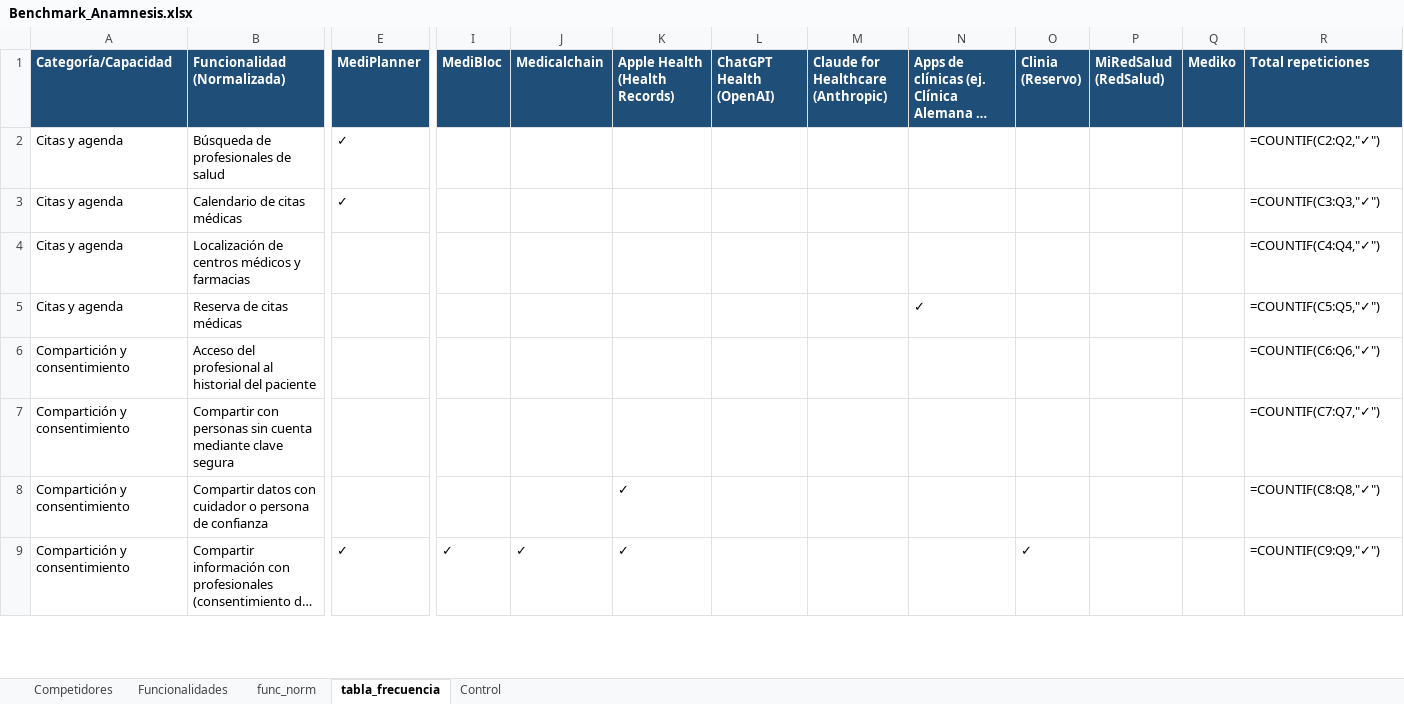
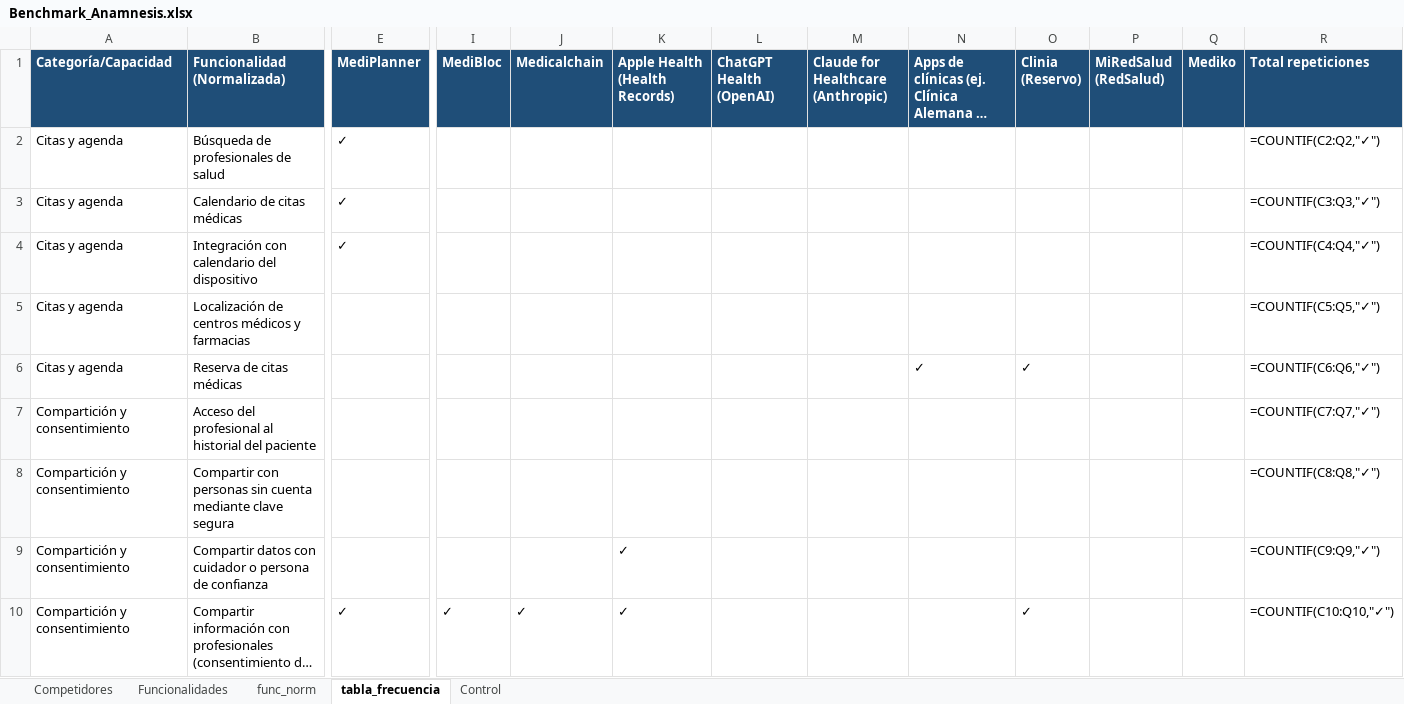
Before and after one commit to sdelafuenteb/Anamnesis, an Excel workbook: Outputs/Benchmark_Anamnesis.xlsx, sheet tabla_frecuencia, drawn as a sheet; only a part is shown, gaps mark what is left out; long unchanged cells end in …; values as stored, in another font and other column widths than the file's, no borders; formulas without a stored value are shown as written; addresses are those after the commit; rows hold the shown columns only; the diff covers the shown part only; the diff names each change by its address in the sheet, - before the commit and + after, or states it on an @@ line.

```diff
--- a/Outputs/Benchmark_Anamnesis.xlsx (sheet tabla_frecuencia)
+++ b/Outputs/Benchmark_Anamnesis.xlsx (sheet tabla_frecuencia)
+row 4: Citas y agenda | Integración con calendario del dispositivo | ✓ |  |  |  |  |  |  |  |  |  | =COUNTIF(C4:Q4,"✓")
-R5 (Total repeticiones): =COUNTIF(C4:Q4,"✓")
+R5 (Total repeticiones): =COUNTIF(C5:Q5,"✓")
-O6 (Clinia (Reservo)): (empty)
+O6 (Clinia (Reservo)): ✓
-R6 (Total repeticiones): =COUNTIF(C5:Q5,"✓")
+R6 (Total repeticiones): =COUNTIF(C6:Q6,"✓")
-R7 (Total repeticiones): =COUNTIF(C6:Q6,"✓")
+R7 (Total repeticiones): =COUNTIF(C7:Q7,"✓")
-R8 (Total repeticiones): =COUNTIF(C7:Q7,"✓")
+R8 (Total repeticiones): =COUNTIF(C8:Q8,"✓")
-R9 (Total repeticiones): =COUNTIF(C8:Q8,"✓")
+R9 (Total repeticiones): =COUNTIF(C9:Q9,"✓")
-R10 (Total repeticiones): =COUNTIF(C9:Q9,"✓")
+R10 (Total repeticiones): =COUNTIF(C10:Q10,"✓")
```
Also changed, not shown: 5 added rows and 48 edited cells elsewhere in this sheet, sheet func_norm, sheet Competidores, sheet Funcionalidades, sheet Control.
